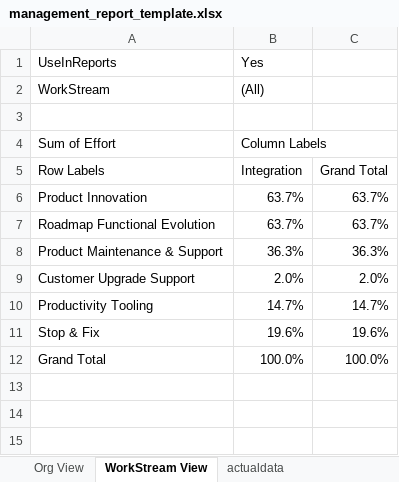
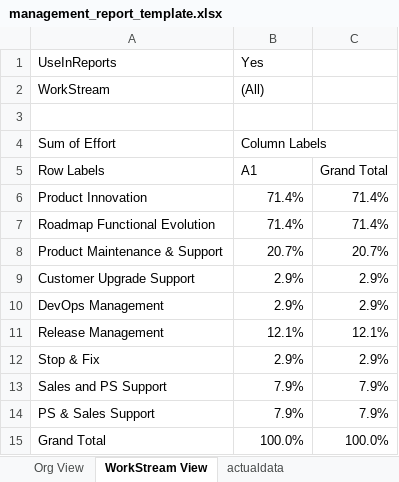
Before and after one commit to Aasish-Agarwal/utilities, an Excel workbook: EffortDistributionAnalysis/templates/management_report_template.xlsx, sheet WorkStream View, drawn as a sheet; values as stored, in another font and other column widths than the file's, no borders; removed rows and columns are numbered as before the commit, all else as after; the diff names each change by its address in the sheet, - before the commit and + after, or states it on an @@ line.

```diff
--- a/EffortDistributionAnalysis/templates/management_report_template.xlsx (sheet WorkStream View)
+++ b/EffortDistributionAnalysis/templates/management_report_template.xlsx (sheet WorkStream View)
-B5: Integration
+B5: A1
-B6:B7: 63.7%
+B6:B7: 71.4%
-C6:C7: 63.7%
+C6:C7: 71.4%
-B8: 36.3%
+B8: 20.7%
-C8: 36.3%
+C8: 20.7%
-B9: 2.0%
+B9: 2.9%
-C9: 2.0%
+C9: 2.9%
-row 10: Productivity Tooling | 14.7% | 14.7%
+row 10: DevOps Management | 2.9% | 2.9%
+row 11: Release Management | 12.1% | 12.1%
-B12: 19.6%
+B12: 2.9%
-C12: 19.6%
+C12: 2.9%
+row 13: Sales and PS Support | 7.9% | 7.9%
+row 14: PS & Sales Support | 7.9% | 7.9%
```
Also changed, not shown: sheet actualdata, sheet Org View.
